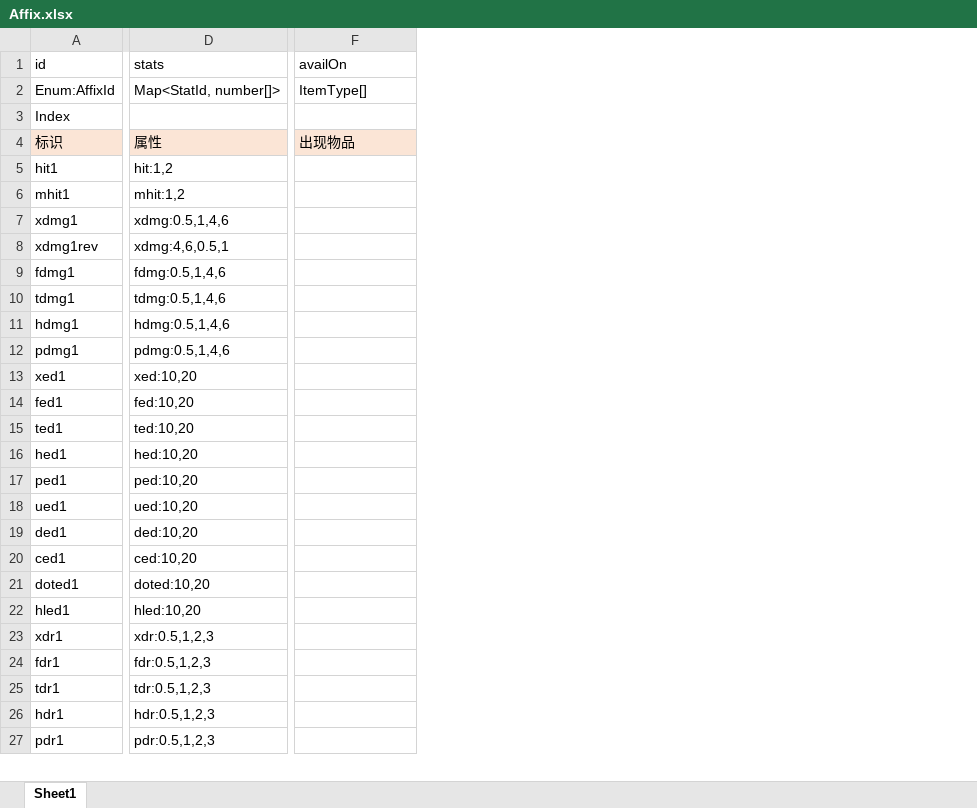
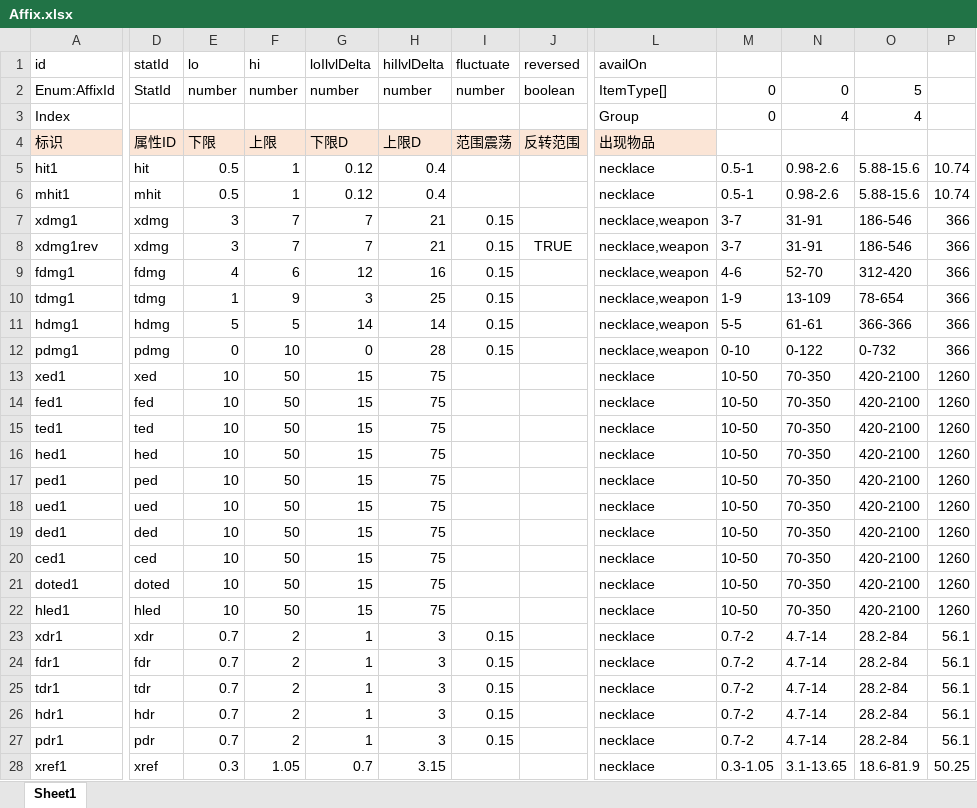
Before and after one commit to yatyricky/gvbasic-mir-remaster, an Excel workbook: configs/Affix.xlsx, sheet Sheet1, drawn as a sheet; only a part is shown, gaps mark what is left out; values as stored, in another font and other column widths than the file's, no borders; conditional formats not drawn; removed rows and columns are numbered as before the commit, all else as after; rows hold the shown columns only; the diff covers the shown part only; the diff names each change by its address in the sheet, - before the commit and + after, or states it on an @@ line.

```diff
--- a/configs/Affix.xlsx (sheet Sheet1)
+++ b/configs/Affix.xlsx (sheet Sheet1)
-column D (stats), rows 2-27: Map<StatId, number[]> |  | 属性 | hit:1,2 | mhit:1,2 | xdmg:0.5,1,4,6 | xdmg:4,6,0.5,1 | fdmg:0.5,1,4,6 | tdmg:0.5,1,4,6 | hdmg:0.5,1,4,6 | pdmg:0.5,1,4,6 | xed:10,20 | fed:10,20 | ted:10,20 | hed:10,20 | ped:10,20 | ued:10,20 | ded:10,20 | ced:10,20 | doted:10,20 | hled:10,20 | xdr:0.5,1,2,3 | fdr:0.5,1,2,3 | tdr:0.5,1,2,3 | hdr:0.5,1,2,3 | pdr:0.5,1,2,3
+column D (statId), rows 2-27: StatId |  | 属性ID | hit | mhit | xdmg | xdmg | fdmg | tdmg | hdmg | pdmg | xed | fed | ted | hed | ped | ued | ded | ced | doted | hled | xdr | fdr | tdr | hdr | pdr
+column E (lo), rows 2-27: number |  | 下限 | 0.5 | 0.5 | 3 | 3 | 4 | 1 | 5 | 0 | 10 | 10 | 10 | 10 | 10 | 10 | 10 | 10 | 10 | 10 | 0.7 | 0.7 | 0.7 | 0.7 | 0.7
+column F (hi), rows 2-27: number |  | 上限 | 1 | 1 | 7 | 7 | 6 | 9 | 5 | 10 | 50 | 50 | 50 | 50 | 50 | 50 | 50 | 50 | 50 | 50 | 2 | 2 | 2 | 2 | 2
+column G (loIlvlDelta), rows 2-27: number |  | 下限D | 0.12 | 0.12 | 7 | 7 | 12 | 3 | 14 | 0 | 15 | 15 | 15 | 15 | 15 | 15 | 15 | 15 | 15 | 15 | 1 | 1 | 1 | 1 | 1
+column H (hiIlvlDelta), rows 2-27: number |  | 上限D | 0.4 | 0.4 | 21 | 21 | 16 | 25 | 14 | 28 | 75 | 75 | 75 | 75 | 75 | 75 | 75 | 75 | 75 | 75 | 3 | 3 | 3 | 3 | 3
+column I (fluctuate), rows 2-27: number |  | 范围震荡 |  |  | 0.15 | 0.15 | 0.15 | 0.15 | 0.15 | 0.15 |  |  |  |  |  |  |  |  |  |  | 0.15 | 0.15 | 0.15 | 0.15 | 0.15
+column J (reversed), rows 2-8: boolean |  | 反转范围 |  |  |  | TRUE
+column M, rows 2-27: 0 | 0 |  | 0.5-1 | 0.5-1 | 3-7 | 3-7 | 4-6 | 1-9 | 5-5 | 0-10 | 10-50 | 10-50 | 10-50 | 10-50 | 10-50 | 10-50 | 10-50 | 10-50 | 10-50 | 10-50 | 0.7-2 | 0.7-2 | 0.7-2 | 0.7-2 | 0.7-2
+column N, rows 2-27: 0 | 4 |  | 0.98-2.6 | 0.98-2.6 | 31-91 | 31-91 | 52-70 | 13-109 | 61-61 | 0-122 | 70-350 | 70-350 | 70-350 | 70-350 | 70-350 | 70-350 | 70-350 | 70-350 | 70-350 | 70-350 | 4.7-14 | 4.7-14 | 4.7-14 | 4.7-14 | 4.7-14
+column O, rows 2-27: 5 | 4 |  | 5.88-15.6 | 5.88-15.6 | 186-546 | 186-546 | 312-420 | 78-654 | 366-366 | 0-732 | 420-2100 | 420-2100 | 420-2100 | 420-2100 | 420-2100 | 420-2100 | 420-2100 | 420-2100 | 420-2100 | 420-2100 | 28.2-84 | 28.2-84 | 28.2-84 | 28.2-84 | 28.2-84
+column P, rows 5-27: 10.74 | 10.74 | 366 | 366 | 366 | 366 | 366 | 366 | 1260 | 1260 | 1260 | 1260 | 1260 | 1260 | 1260 | 1260 | 1260 | 1260 | 56.1 | 56.1 | 56.1 | 56.1 | 56.1
-L3 (availOn): (empty)
+L3 (availOn): Group
-L5:L6 (availOn): (empty)
+L5:L6 (availOn): necklace
-L7:L12 (availOn): (empty)
+L7:L12 (availOn): necklace,weapon
-L13:L27 (availOn): (empty)
+L13:L27 (availOn): necklace
+row 28: xref1 | xref | 0.3 | 1.05 | 0.7 | 3.15 |  |  | necklace | 0.3-1.05 | 3.1-13.65 | 18.6-81.9 | 50.25
```
Also changed, not shown: 88 added rows, 3 removed rows and 81 edited cells elsewhere in this sheet, configs/Item.xlsx, configs/Stat.xlsx, 17 other files.
